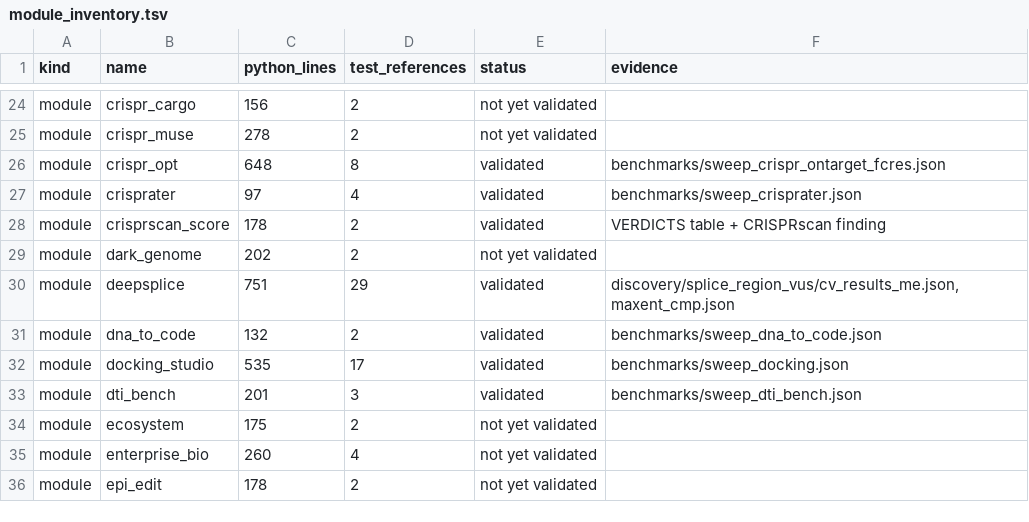
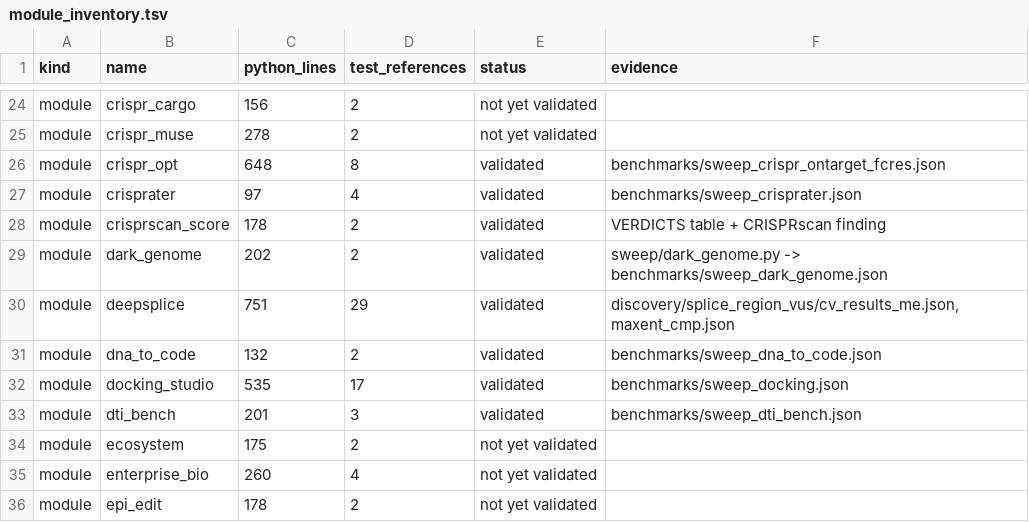
Before and after one commit to uditakankananonononono/mega27-01-sugarcode-realdata-validation, a TSV file: manifests/module_inventory.tsv, drawn as a sheet; only a part is shown, gaps mark what is left out.

```diff
--- a/manifests/module_inventory.tsv
+++ b/manifests/module_inventory.tsv
@@ -28,3 +28,3 @@ module	crisprater	97	4	validated	benchmarks/sweep_crisprater.json
 module	crisprscan_score	178	2	validated	VERDICTS table + CRISPRscan finding
-module	dark_genome	202	2	not yet validated	
+module	dark_genome	202	2	validated	sweep/dark_genome.py -> benchmarks/sweep_dark_genome.json
 module	deepsplice	751	29	validated	discovery/splice_region_vus/cv_results_me.json, maxent_cmp.json
```
Also changed, not shown: manifests/accessions.tsv, manifests/tools.tsv, 25 other files.
